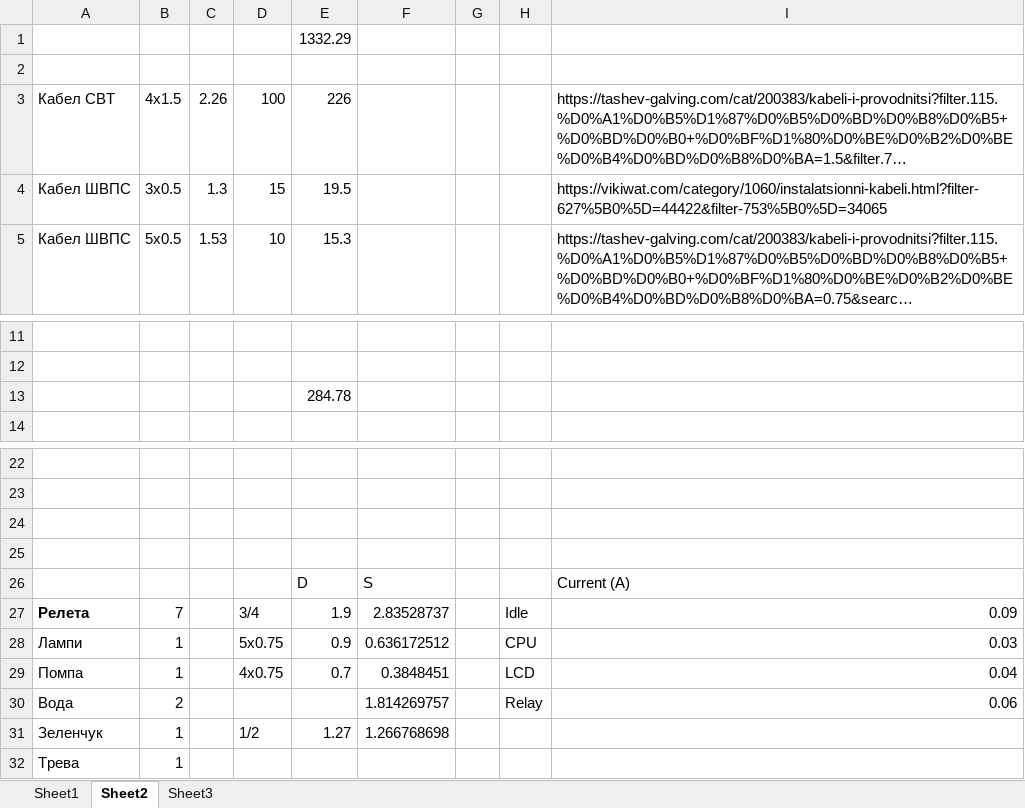
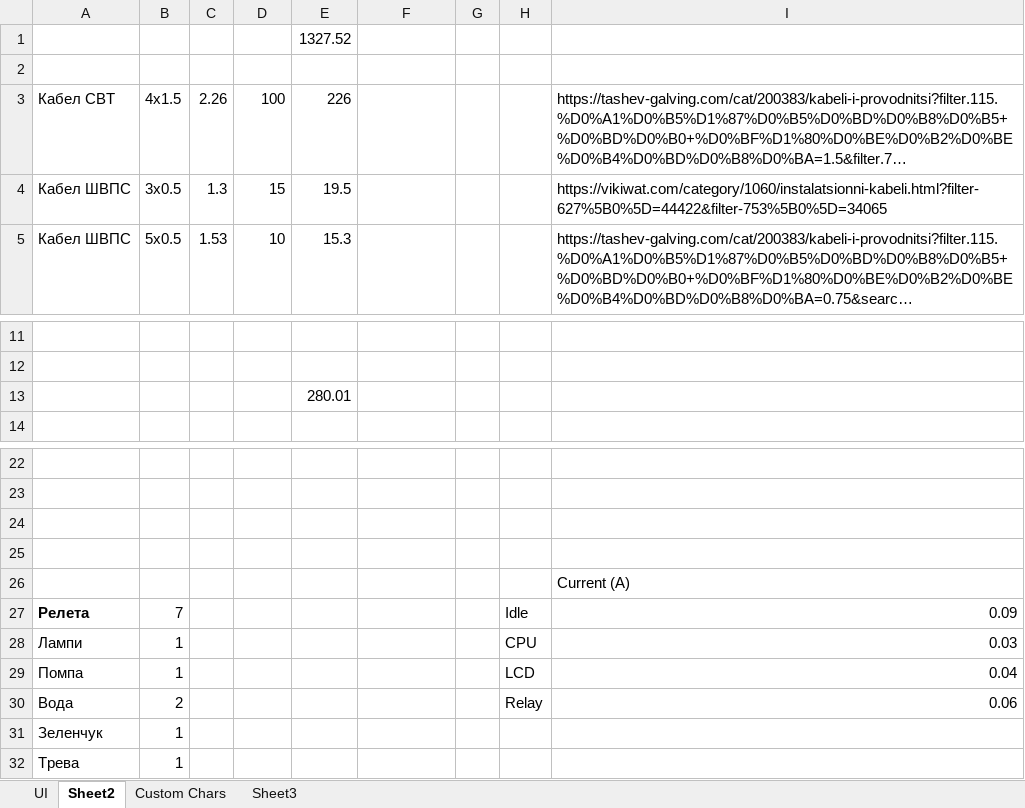
Before and after one commit to androdd/HomeAutomation, an Excel workbook: Documents/Implementation.xlsx, sheet Sheet2, drawn as a sheet; only a part is shown, gaps mark what is left out; long unchanged cells end in …; values as stored, in another font and other column widths than the file's, no borders; removed rows and columns are numbered as before the commit, all else as after; the diff names each change by its address in the sheet, - before the commit and + after, or states it on an @@ line.

```diff
--- a/Documents/Implementation.xlsx (sheet Sheet2)
+++ b/Documents/Implementation.xlsx (sheet Sheet2)
-sheet tab: Sheet1
+sheet tab: UI
+sheet tab: Custom Chars
-E1: 1332.29
+E1: 1327.52
-E13: 284.78
+E13: 280.01
-row 26:  |  |  |  | D | S |  |  | Current (A)
+row 26:  |  |  |  |  |  |  |  | Current (A)
-D27: 3/4
+D27: (empty)
-E27: 1.9
+E27: (empty)
-F27: 2.83528737
+F27: (empty)
-D28: 5x0.75
+D28: (empty)
-E28: 0.9
+E28: (empty)
-F28: 0.636172512
+F28: (empty)
-D29: 4x0.75
+D29: (empty)
-E29: 0.7
+E29: (empty)
-F29: 0.3848451
+F29: (empty)
-F30: 1.814269757
+F30: (empty)
-D31: 1/2
+D31: (empty)
-E31: 1.27
+E31: (empty)
-F31: 1.266768698
+F31: (empty)
```
Also changed, not shown: sheet UI, 1 other file.
